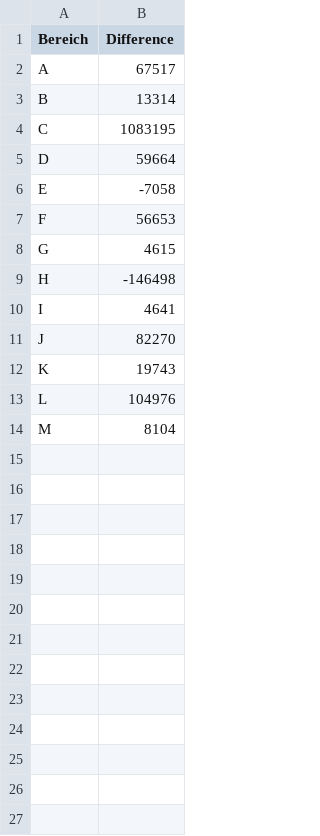
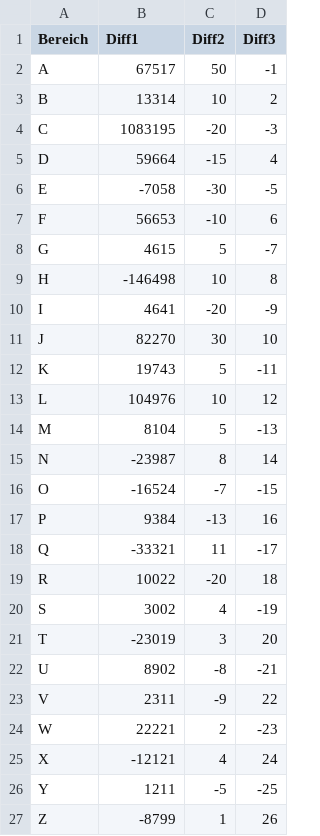
Before and after one commit to KimHyeokMoo/d3Charts, a CSV file: Waterfallchart/differenzen.csv, drawn as a sheet; the diff names each change by its address in the sheet, - before the commit and + after, or states it on an @@ line.

```diff
--- a/Waterfallchart/differenzen.csv
+++ b/Waterfallchart/differenzen.csv
+column C (Diff2), rows 2-14: 50 | 10 | -20 | -15 | -30 | -10 | 5 | 10 | -20 | 30 | 5 | 10 | 5
+column D (Diff3), rows 2-14: -1 | 2 | -3 | 4 | -5 | 6 | -7 | 8 | -9 | 10 | -11 | 12 | -13
-B1: Difference
+B1: Diff1
+row 15: N | -23987 | 8 | 14
+row 16: O | -16524 | -7 | -15
+row 17: P | 9384 | -13 | 16
+row 18: Q | -33321 | 11 | -17
+row 19: R | 10022 | -20 | 18
+row 20: S | 3002 | 4 | -19
+row 21: T | -23019 | 3 | 20
+row 22: U | 8902 | -8 | -21
+row 23: V | 2311 | -9 | 22
+row 24: W | 22221 | 2 | -23
+row 25: X | -12121 | 4 | 24
+row 26: Y | 1211 | -5 | -25
+row 27: Z | -8799 | 1 | 26
```
Also changed, not shown: 5 other files.
